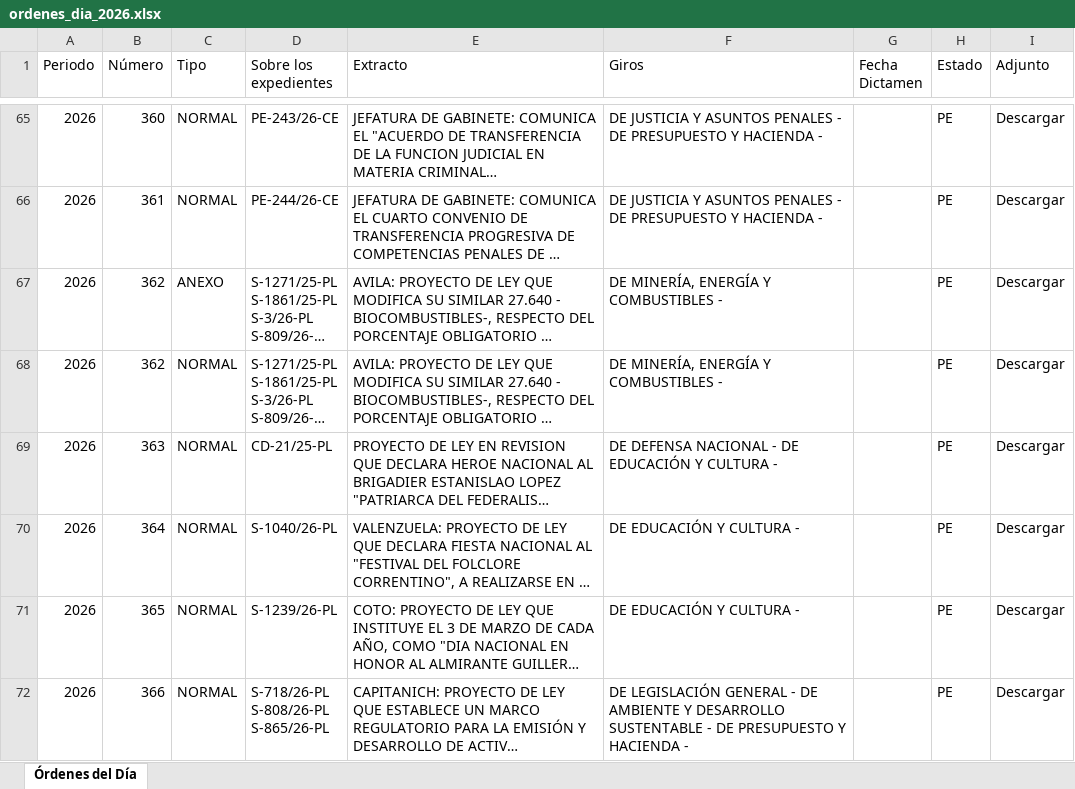
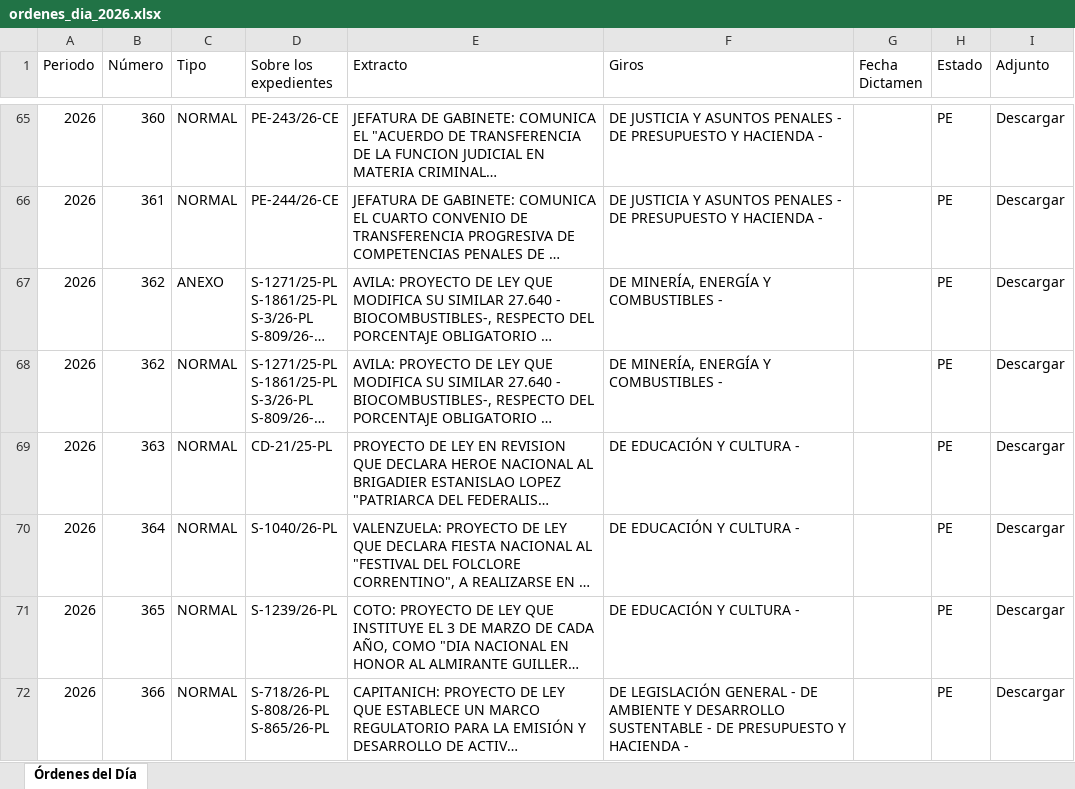
Before and after one commit to bonifaciomariano/hsn-sistema-legislativo, an Excel workbook: ordenes_dia_2026.xlsx, sheet Órdenes del Día, drawn as a sheet; only a part is shown, gaps mark what is left out; long unchanged cells end in …; values as stored, in another font and other column widths than the file's, no borders; the diff names each change by its address in the sheet, - before the commit and + after, or states it on an @@ line.

```diff
--- a/ordenes_dia_2026.xlsx (sheet Órdenes del Día)
+++ b/ordenes_dia_2026.xlsx (sheet Órdenes del Día)
-F69 (Giros): DE DEFENSA NACIONAL - DE EDUCACIÓN Y CULTURA -
+F69 (Giros): DE EDUCACIÓN Y CULTURA -
```
Also changed, not shown: 2 other files.
